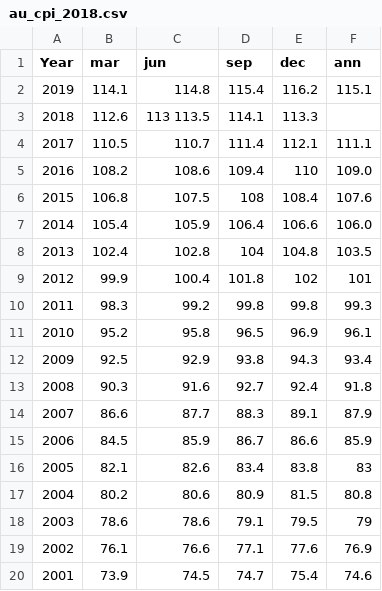
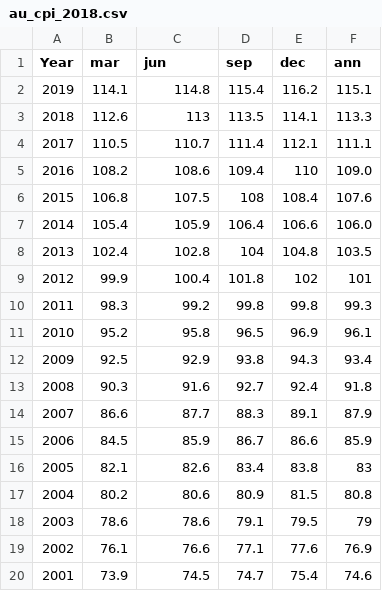
Before and after one commit to nzcoops/datasets, a CSV file: au_cpi_2018.csv, drawn as a sheet.

Commit message:
Update au_cpi_2018.csv

```diff
--- a/au_cpi_2018.csv
+++ b/au_cpi_2018.csv
@@ -2,3 +2,3 @@ Year	mar	jun	sep	dec	ann
 2019	114.1	114.8	115.4	116.2	115.1
-2018	112.6	113 113.5	114.1	113.3		
+2018	112.6	113	113.5	114.1	113.3		
 2017	110.5	110.7	111.4	112.1	111.1
```
